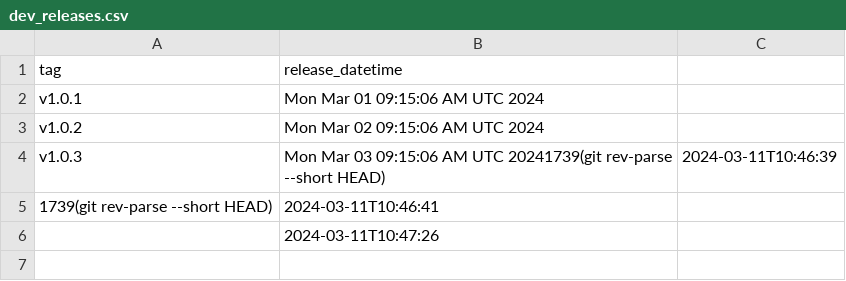
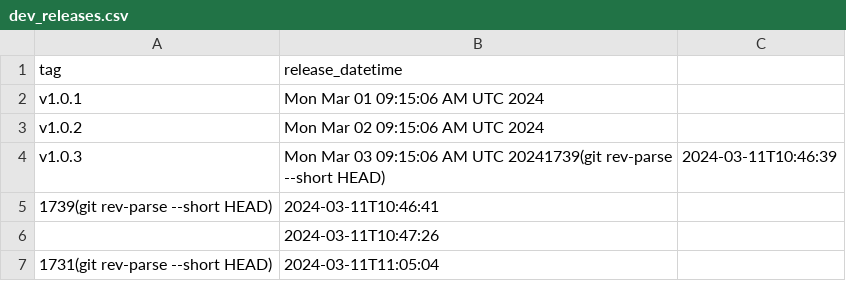
Before and after one commit to antxxxx/pipeline_experiment, a CSV file: _data/dev_releases.csv, drawn as a sheet; the diff names each change by its address in the sheet, - before the commit and + after, or states it on an @@ line.

```diff
--- a/_data/dev_releases.csv
+++ b/_data/dev_releases.csv
+row 7: 1731(git rev-parse --short HEAD) | 2024-03-11T11:05:04
```
Also changed, not shown: 1 other file.
